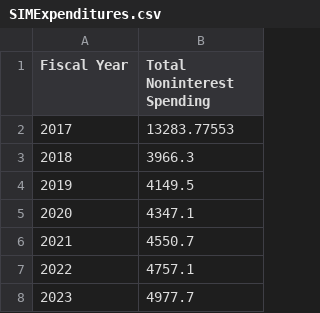
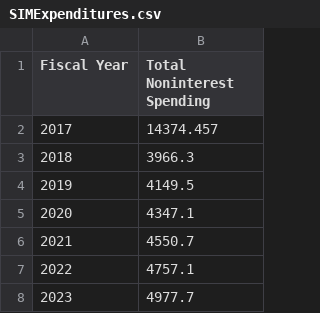
Before and after one commit to PennWhartonBudgetModel/Py-Dynamic-OLG, a CSV file: Parameters/SIMExpenditures.csv, drawn as a sheet; only a part is shown.

Commit message:
Updated 2017 initial debt.

```diff
--- a/Parameters/SIMExpenditures.csv
+++ b/Parameters/SIMExpenditures.csv
@@ -1,3 +1,3 @@
 Fiscal Year,Total Noninterest Spending
-2017,13283.77553
+2017,14374.457
 2018,3966.3
```
